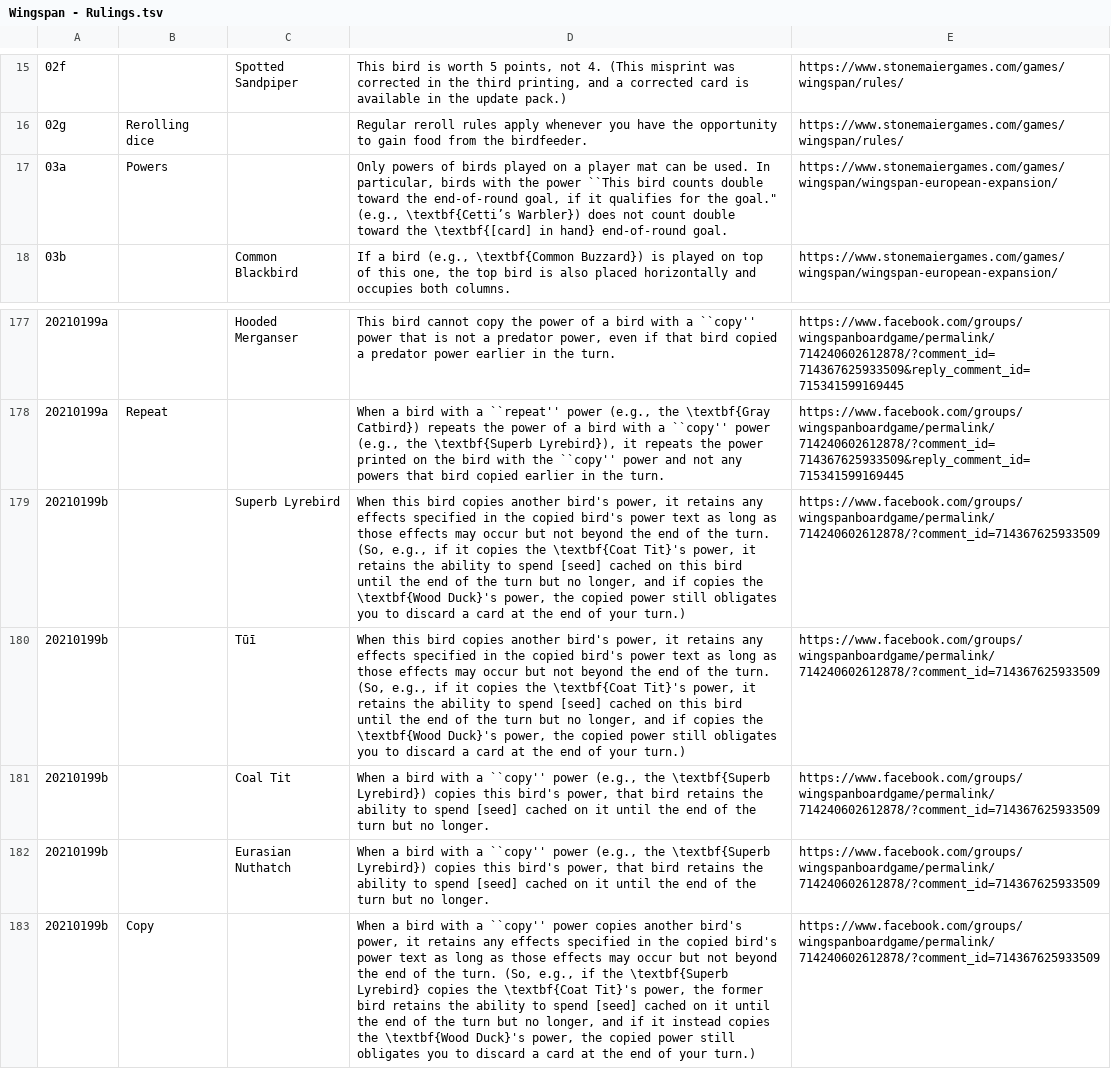
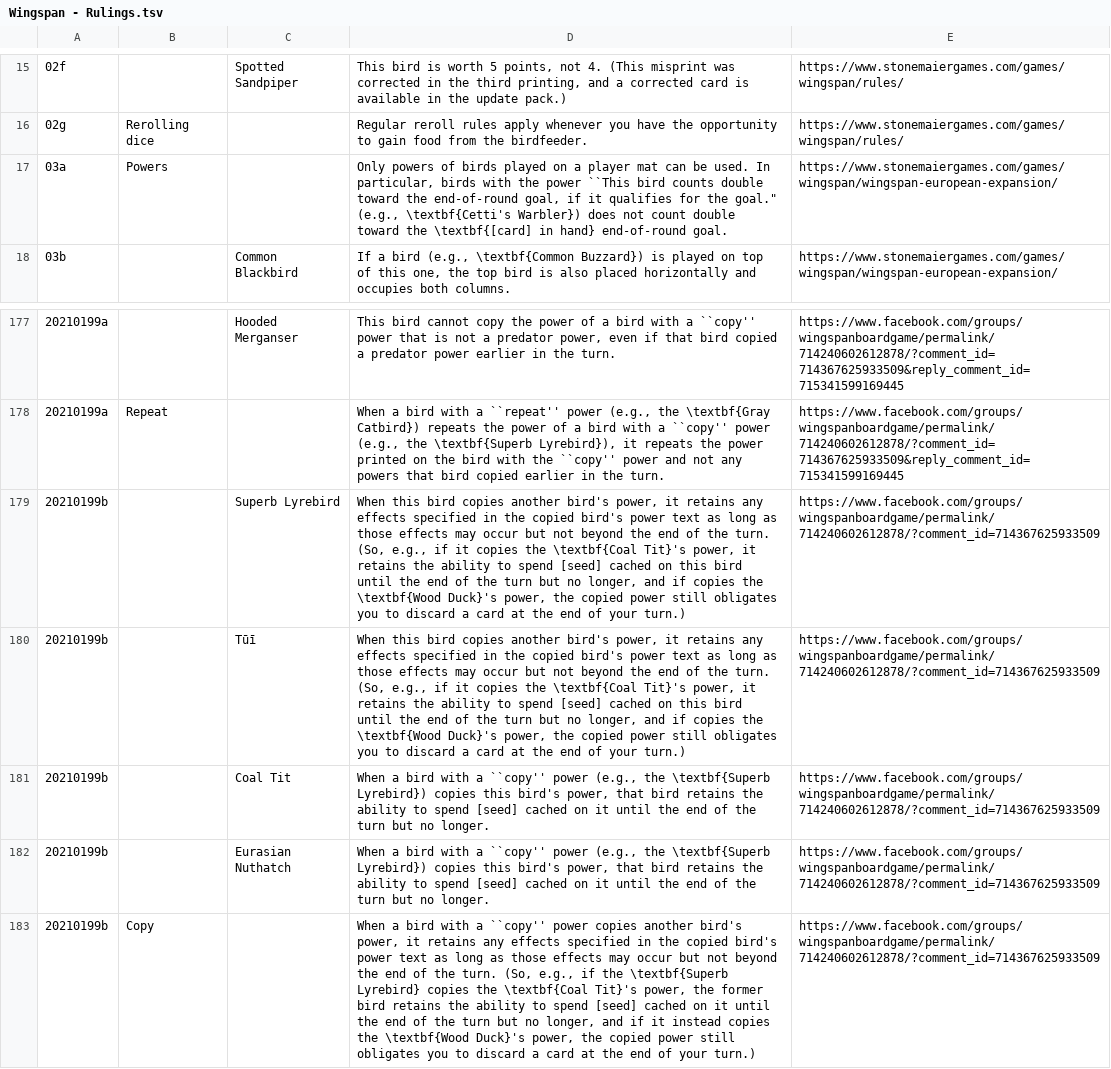
Before and after one commit to navarog/wingsearch, a TSV file: scripts/Wingspan - Rulings.tsv, drawn as a sheet; only a part is shown, gaps mark what is left out; the diff names each change by its address in the sheet, - before the commit and + after, or states it on an @@ line.

Commit message:
Implement cross-references in rulings

```diff
--- a/scripts/Wingspan - Rulings.tsv
+++ b/scripts/Wingspan - Rulings.tsv
-D17: …goal." (e.g., \textbf{Cetti’s Warbler}) does…
+D17: …goal." (e.g., \textbf{Cetti's Warbler}) does…
-D179:D180: …copies the \textbf{Coat Tit}'s power,…
+D179:D180: …copies the \textbf{Coal Tit}'s power,…
-D183: …copies the \textbf{Coat Tit}'s power,…
+D183: …copies the \textbf{Coal Tit}'s power,…
```
Also changed, not shown: 13 other files.
